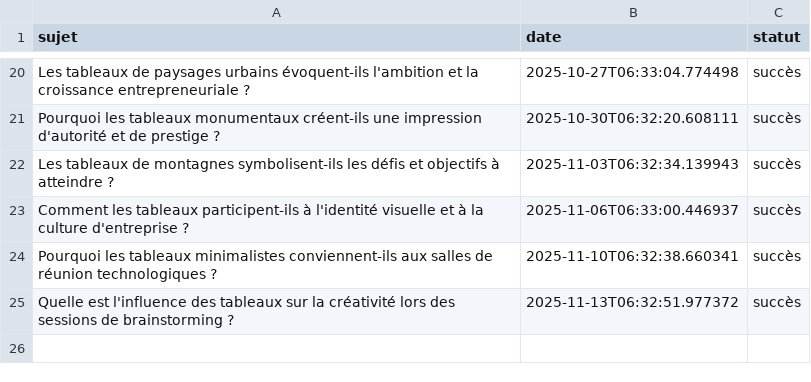
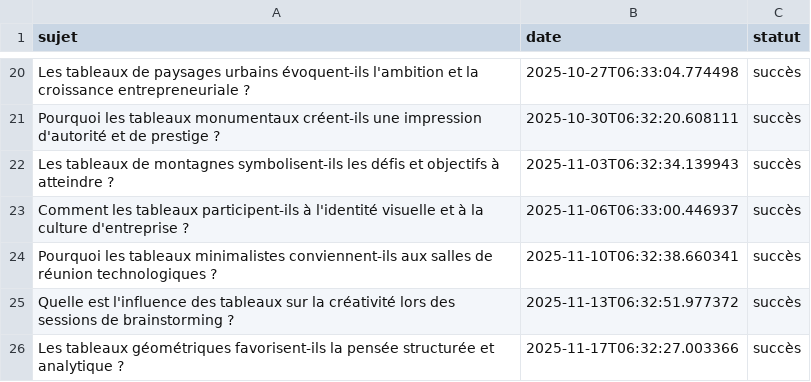
Before and after one commit to Metalosmose21/Salle-reunion-1-, a CSV file: sujets_traites.csv, drawn as a sheet; only a part is shown, gaps mark what is left out; the diff names each change by its address in the sheet, - before the commit and + after, or states it on an @@ line.

```diff
--- a/sujets_traites.csv
+++ b/sujets_traites.csv
+row 26: Les tableaux géométriques favorisent-ils la pensée structurée et analytique ? | 2025-11-17T06:32:27.003366 | succès
```
Also changed, not shown: sujets.csv.
